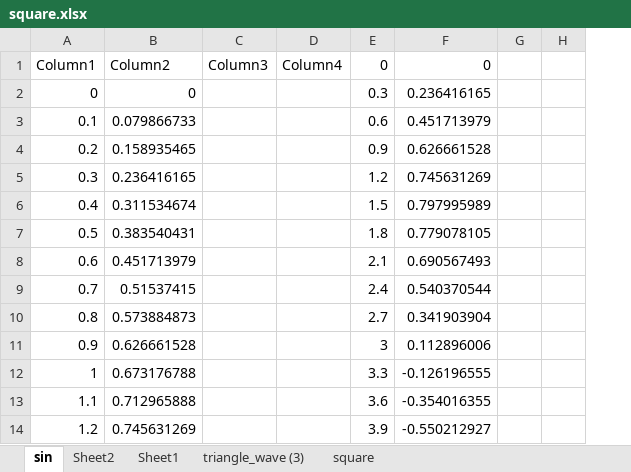
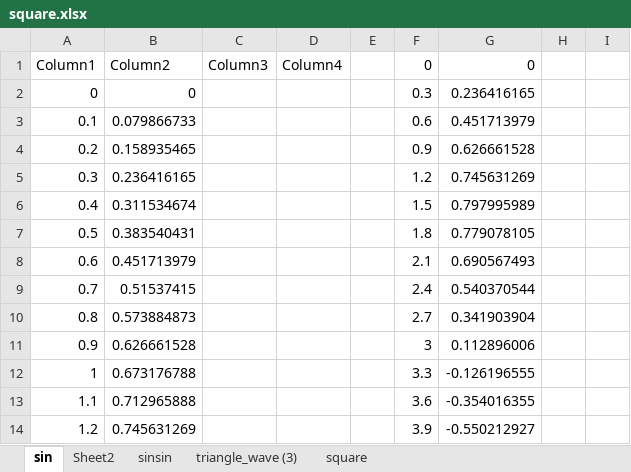
Before and after one commit to HayatoYunoki/entropy_extrapolation, an Excel workbook: square.xlsx, sheet sin, drawn as a sheet; only a part is shown; values as stored, in another font and other column widths than the file's, no borders; charts and pictures and table styles not drawn; removed rows and columns are numbered as before the commit, all else as after; the diff names each change by its address in the sheet, - before the commit and + after, or states it on an @@ line.

```diff
--- a/square.xlsx (sheet sin)
+++ b/square.xlsx (sheet sin)
-sheet tab: Sheet1
+sheet tab: sinsin
+column E, empty
-column G, empty
-column H, empty
+column H, empty
+column I, empty
```
Also changed, not shown: sheet square, sheet sinsin, sheet triangle_wave (3), formulas that keep their value, charts or pictures, 12 other files.
